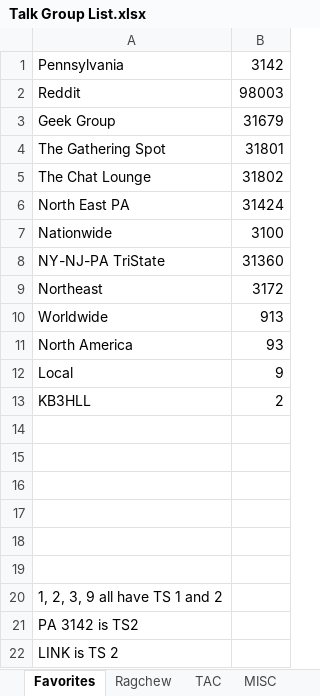
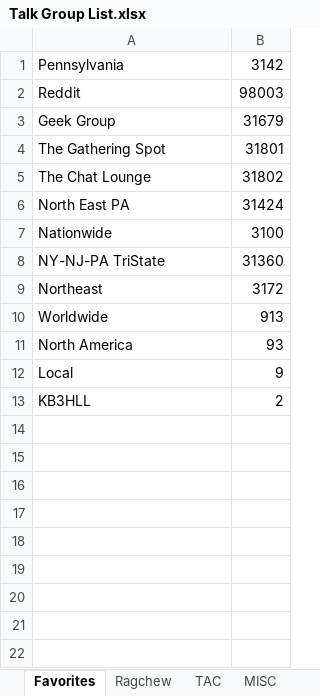
Before and after one commit to lukecaputo/AmateurRadio, an Excel workbook: Talk Group List.xlsx, sheet Favorites, drawn as a sheet; values as stored, in another font and other column widths than the file's, no borders; the diff names each change by its address in the sheet, - before the commit and + after, or states it on an @@ line.

Commit message:
Fix naming
Changed filename. Made correction to TG list.

```diff
--- a/Talk Group List.xlsx (sheet Favorites)
+++ b/Talk Group List.xlsx (sheet Favorites)
-row 14: (empty)
-row 15: (empty)
-row 16: (empty)
-row 17: (empty)
-row 18: (empty)
-row 19: (empty)
-row 20: 1, 2, 3, 9 all have TS 1 and 2
-row 21: PA 3142 is TS2
-row 22: LINK is TS 2
```
Also changed, not shown: 1 other file.
